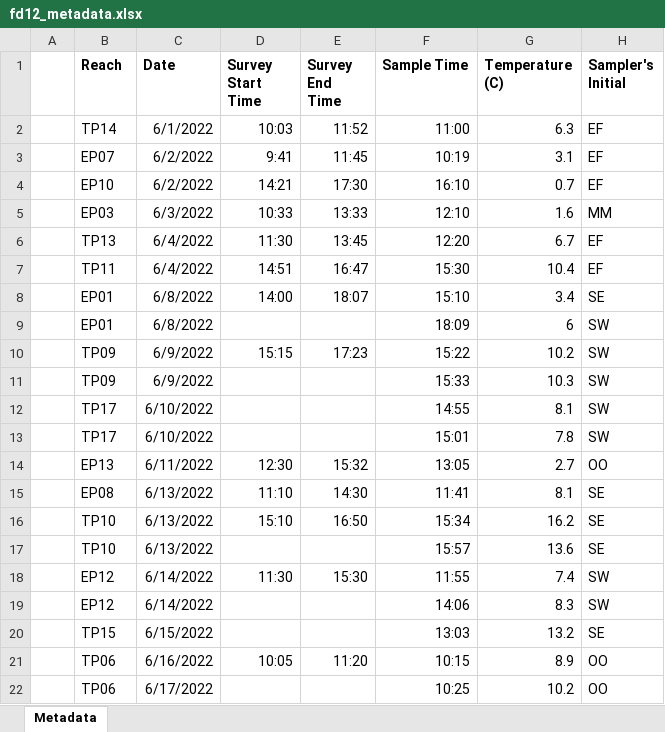
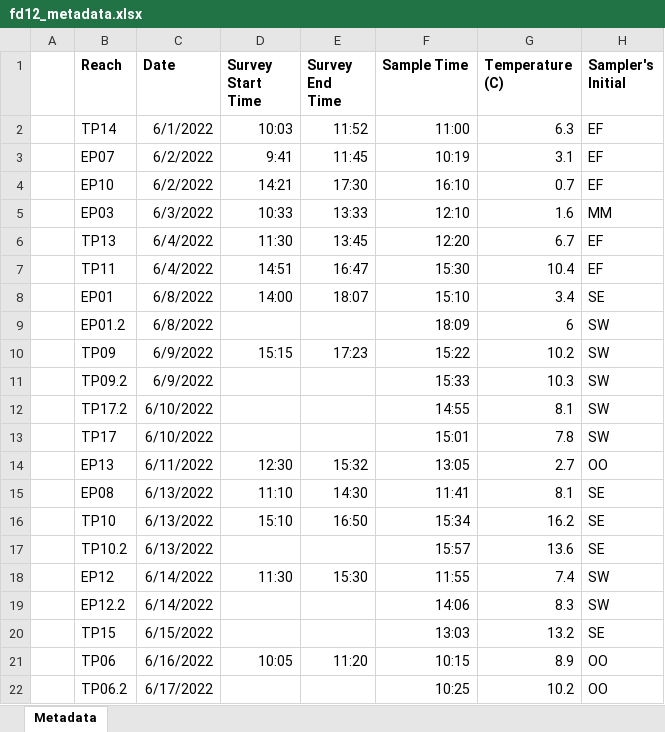
Before and after one commit to natecwright/igea22, an Excel workbook: raw_ts_data/fd/fd12_metadata.xlsx, sheet Metadata, drawn as a sheet; only a part is shown; values as stored, in another font and other column widths than the file's, no borders; the diff names each change by its address in the sheet, - before the commit and + after, or states it on an @@ line.

Commit message:
nate work
changing some metadata, trying the code out, diagnosing

```diff
--- a/raw_ts_data/fd/fd12_metadata.xlsx (sheet Metadata)
+++ b/raw_ts_data/fd/fd12_metadata.xlsx (sheet Metadata)
-B9 (Reach): EP01
+B9 (Reach): EP01.2
-B11 (Reach): TP09
+B11 (Reach): TP09.2
-B12 (Reach): TP17
+B12 (Reach): TP17.2
-B17 (Reach): TP10
+B17 (Reach): TP10.2
-B19 (Reach): EP12
+B19 (Reach): EP12.2
-B22 (Reach): TP06
+B22 (Reach): TP06.2
```
Also changed, not shown: raw_ts_data/fd/fd3_ts1.xlsx, 8 other files.
